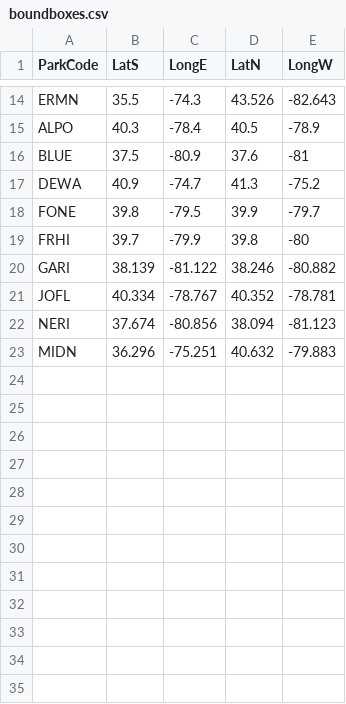
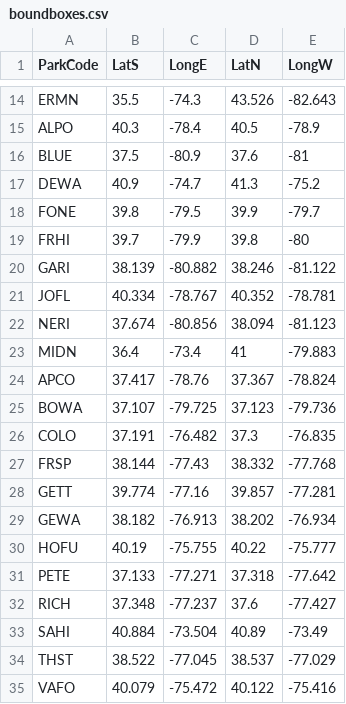
Before and after one commit to NCRN/VegShiny, a CSV file: boundboxes.csv, drawn as a sheet; only a part is shown, gaps mark what is left out; the diff covers the shown part only.

Commit message:
v 1.2.2 multi 7 finished MIDN
- Fixed "all parks" zoom
- Fixed ParkTile Imagery
- more boundboxes

```diff
--- a/boundboxes.csv
+++ b/boundboxes.csv
@@ -19,5 +19,17 @@ FONE,39.8,-79.5,39.9,-79.7
 FRHI,39.7,-79.9,39.8,-80
-GARI,38.139,-81.122,38.246,-80.882
+GARI,38.139,-80.882,38.246,-81.122
 JOFL,40.334,-78.767,40.352,-78.781
 NERI,37.674,-80.856,38.094,-81.123
-MIDN,36.296,-75.251,40.632,-79.883
+MIDN,36.4,-73.4,41,-79.883
+APCO,37.417,-78.76,37.367,-78.824
+BOWA,37.107,-79.725,37.123,-79.736
+COLO,37.191,-76.482,37.3,-76.835
+FRSP,38.144,-77.43,38.332,-77.768
+GETT,39.774,-77.16,39.857,-77.281
+GEWA,38.182,-76.913,38.202,-76.934
+HOFU,40.19,-75.755,40.22,-75.777
+PETE,37.133,-77.271,37.318,-77.642
+RICH,37.348,-77.237,37.6,-77.427
+SAHI,40.884,-73.504,40.89,-73.49
+THST,38.522,-77.045,38.537,-77.029
+VAFO,40.079,-75.472,40.122,-75.416
```
Also changed, not shown: 24 edited cells elsewhere in this file, 2 other files.
